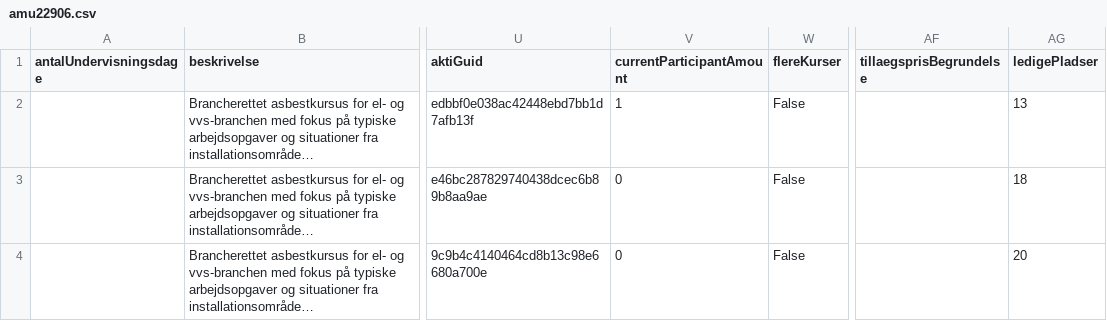
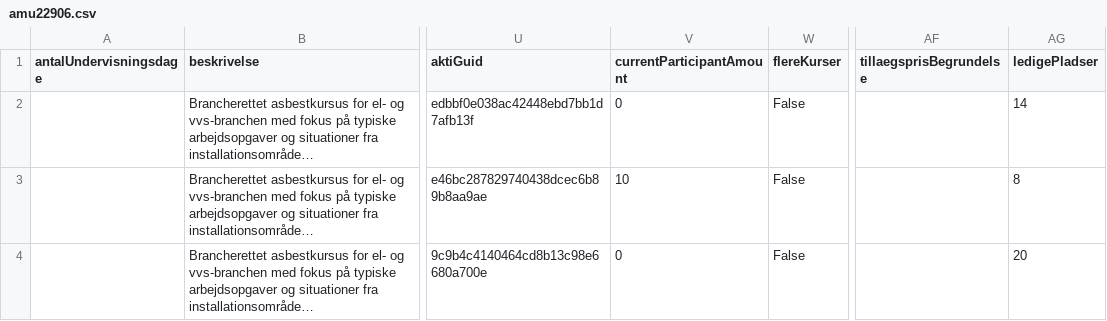
Before and after one commit to jpkevu/Voksenuddannelse, a CSV file: amu22906.csv, drawn as a sheet; only a part is shown, gaps mark what is left out; long unchanged cells end in …; the diff names each change by its address in the sheet, - before the commit and + after, or states it on an @@ line.

Commit message:
Automatisk opdatering af amu22906.csv

```diff
--- a/amu22906.csv
+++ b/amu22906.csv
-V2 (currentParticipantAmount): 1
+V2 (currentParticipantAmount): 0
-AG2 (ledigePladser): 13
+AG2 (ledigePladser): 14
-V3 (currentParticipantAmount): 0
+V3 (currentParticipantAmount): 10
-AG3 (ledigePladser): 18
+AG3 (ledigePladser): 8
```
